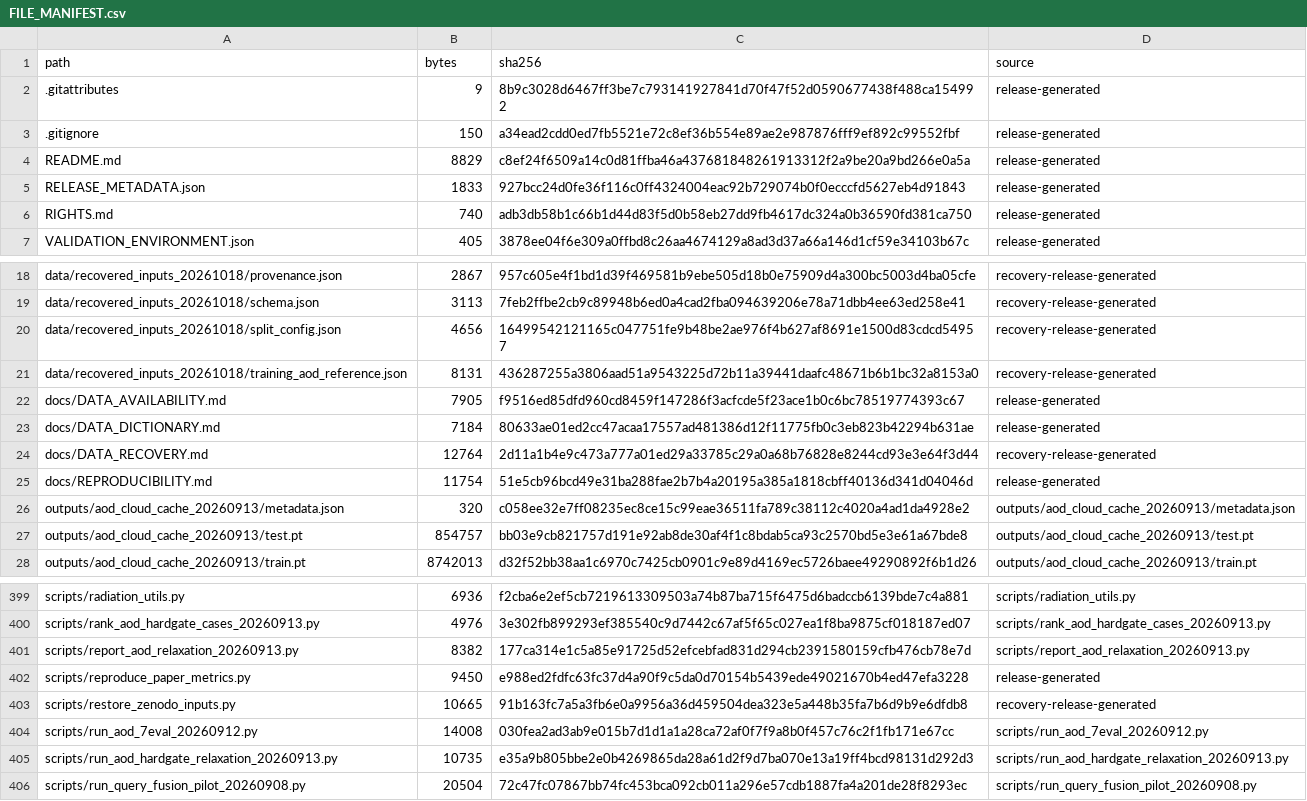
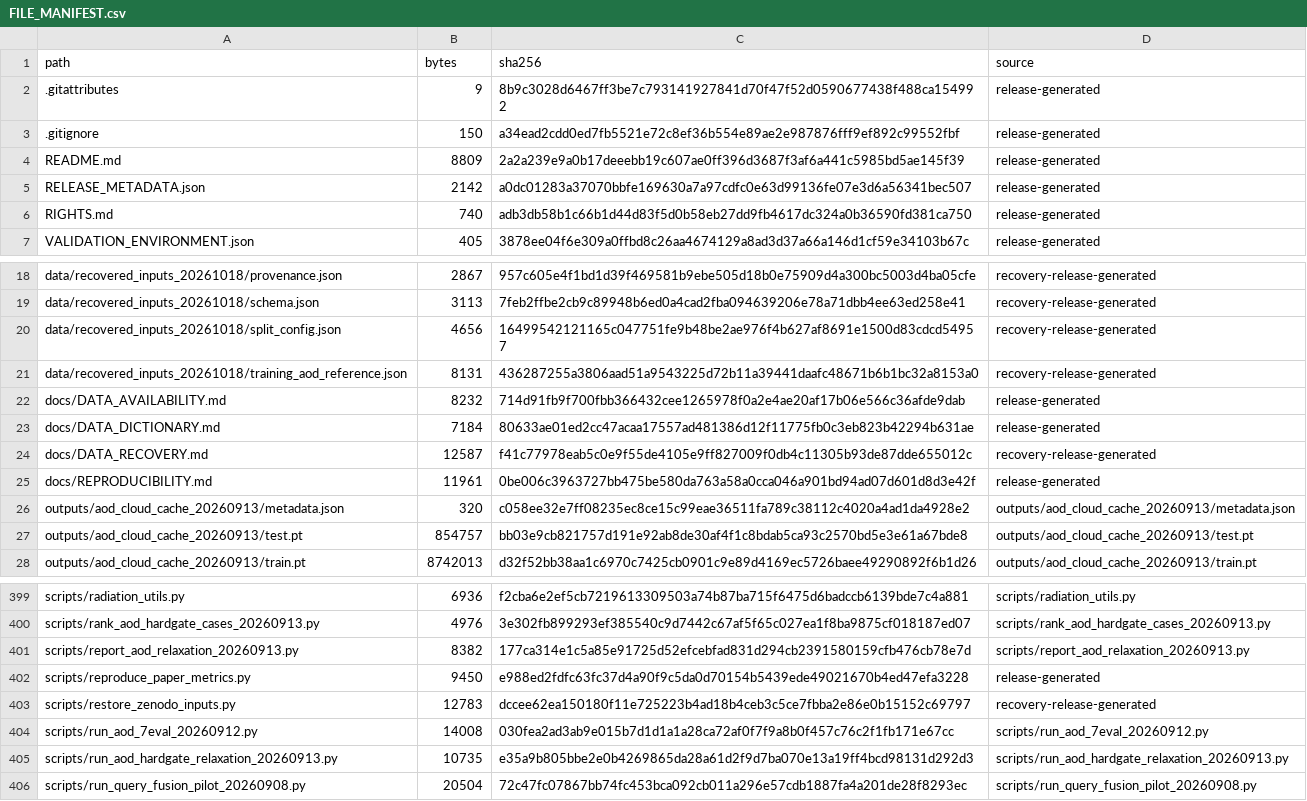
Before and after one commit to S1reN-hub/SCFusNet, a CSV file: FILE_MANIFEST.csv, drawn as a sheet; only a part is shown, gaps mark what is left out.

Commit message:
Archive recovered input metadata with fixed GitHub data links and verified download helper

```diff
--- a/FILE_MANIFEST.csv
+++ b/FILE_MANIFEST.csv
@@ -3,4 +3,4 @@ path,bytes,sha256,source
 .gitignore,150,a34ead2cdd0ed7fb5521e72c8ef36b554e89ae2e987876fff9ef892c99552fbf,release-generated
-README.md,8829,c8ef24f6509a14c0d81ffba46a437681848261913312f2a9be20a9bd266e0a5a,release-generated
-RELEASE_METADATA.json,1833,927bcc24d0fe36f116c0ff4324004eac92b729074b0f0ecccfd5627eb4d91843,release-generated
+README.md,8809,2a2a239e9a0b17deeebb19c607ae0ff396d3687f3af6a441c5985bd5ae145f39,release-generated
+RELEASE_METADATA.json,2142,a0dc01283a37070bbfe169630a7a97cdfc0e63d99136fe07e3d6a56341bec507,release-generated
 RIGHTS.md,740,adb3db58b1c66b1d44d83f5d0b58eb27dd9fb4617dc324a0b36590fd381ca750,release-generated
@@ -21,6 +21,6 @@ data/recovered_inputs_20261018/split_config.json,4656,16499542121165c047751fe9b4
 data/recovered_inputs_20261018/training_aod_reference.json,8131,436287255a3806aad51a9543225d72b11a39441daafc48671b6b1bc32a8153a0,recovery-release-generated
-docs/DATA_AVAILABILITY.md,7905,f9516ed85dfd960cd8459f147286f3acfcde5f23ace1b0c6bc78519774393c67,release-generated
+docs/DATA_AVAILABILITY.md,8232,714d91fb9f700fbb366432cee1265978f0a2e4ae20af17b06e566c36afde9dab,release-generated
 docs/DATA_DICTIONARY.md,7184,80633ae01ed2cc47acaa17557ad481386d12f11775fb0c3eb823b42294b631ae,release-generated
-docs/DATA_RECOVERY.md,12764,2d11a1b4e9c473a777a01ed29a33785c29a0a68b76828e8244cd93e3e64f3d44,recovery-release-generated
-docs/REPRODUCIBILITY.md,11754,51e5cb96bcd49e31ba288fae2b7b4a20195a385a1818cbff40136d341d04046d,release-generated
+docs/DATA_RECOVERY.md,12587,f41c77978eab5c0e9f55de4105e9ff827009f0db4c11305b93de87dde655012c,recovery-release-generated
+docs/REPRODUCIBILITY.md,11961,0be006c3963727bb475be580da763a58a0cca046a901bd94ad07d601d8d3e42f,release-generated
 outputs/aod_cloud_cache_20260913/metadata.json,320,c058ee32e7ff08235ec8ce15c99eae36511fa789c38112c4020a4ad1da4928e2,outputs/aod_cloud_cache_20260913/metadata.json
@@ -402,3 +402,3 @@ scripts/report_aod_relaxation_20260913.py,8382,177ca314e1c5a85e91725d52efcebfad8
 scripts/reproduce_paper_metrics.py,9450,e988ed2fdfc63fc37d4a90f9c5da0d70154b5439ede49021670b4ed47efa3228,release-generated
-scripts/restore_zenodo_inputs.py,10665,91b163fc7a5a3fb6e0a9956a36d459504dea323e5a448b35fa7b6d9b9e6dfdb8,recovery-release-generated
+scripts/restore_zenodo_inputs.py,12783,dccee62ea150180f11e725223b4ad18b4ceb3c5ce7fbba2e86e0b15152c69797,recovery-release-generated
 scripts/run_aod_7eval_20260912.py,14008,030fea2ad3ab9e015b7d1d1a1a28ca72af0f7f9a8b0f457c76c2f1fb171e67cc,scripts/run_aod_7eval_20260912.py
```
Also changed, not shown: 6 other files.
